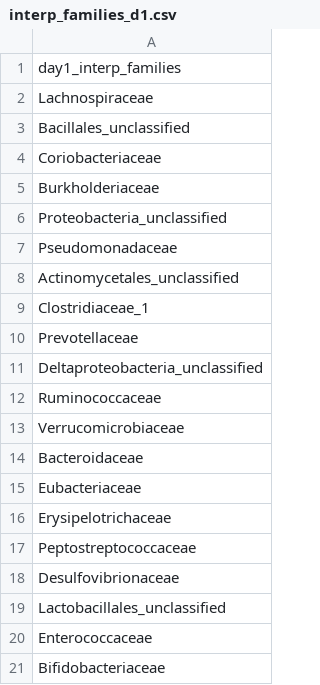
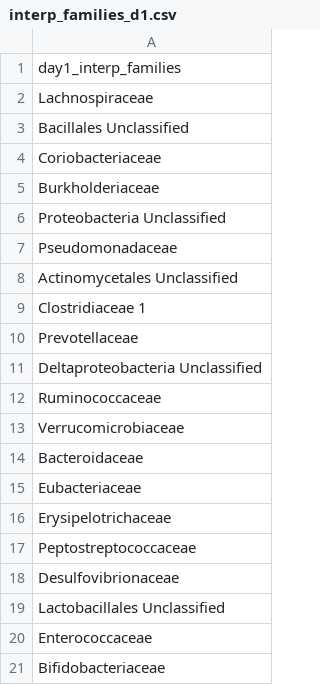
Before and after one commit to SchlossLab/Tomkovich_Vendor_XXXX_2020, a CSV file: data/process/interp_families_d1.csv, drawn as a sheet.

```diff
--- a/data/process/interp_families_d1.csv
+++ b/data/process/interp_families_d1.csv
@@ -2,11 +2,11 @@ day1_interp_families
 Lachnospiraceae
-Bacillales_unclassified
+Bacillales Unclassified
 Coriobacteriaceae
 Burkholderiaceae
-Proteobacteria_unclassified
+Proteobacteria Unclassified
 Pseudomonadaceae
-Actinomycetales_unclassified
-Clostridiaceae_1
+Actinomycetales Unclassified
+Clostridiaceae 1
 Prevotellaceae
-Deltaproteobacteria_unclassified
+Deltaproteobacteria Unclassified
 Ruminococcaceae
@@ -18,3 +18,3 @@ Peptostreptococcaceae
 Desulfovibrionaceae
-Lactobacillales_unclassified
+Lactobacillales Unclassified
 Enterococcaceae
```
Also changed, not shown: data/process/interp_families_d0.csv, data/process/interp_families_dn1.csv, 1 other file.
